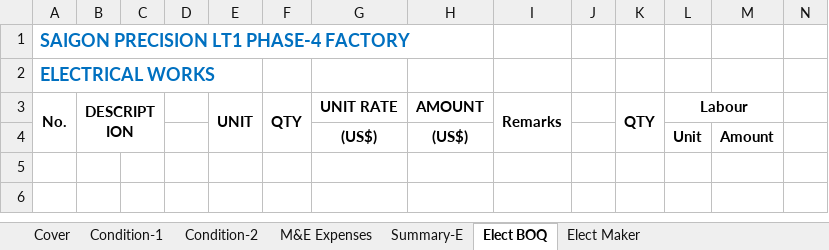
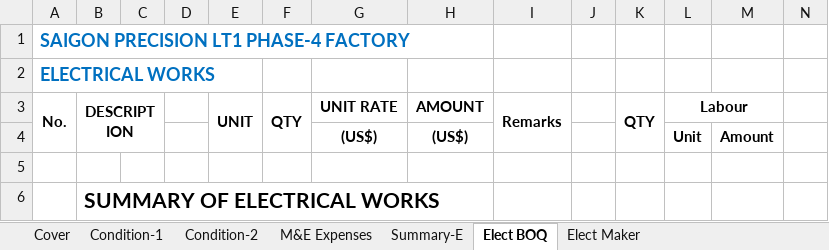
Before and after one commit to vmluan/sanyo, an Excel workbook: report_template.xlsx, sheet Elect BOQ, drawn as a sheet; only a part is shown; values as stored, in another font and other column widths than the file's, no borders; rows hold the shown columns only; the diff names each change by its address in the sheet, - before the commit and + after, or states it on an @@ line.

Commit message:
update reports

```diff
--- a/report_template.xlsx (sheet Elect BOQ)
+++ b/report_template.xlsx (sheet Elect BOQ)
+row 5: (empty)
+row 6:  | SUMMARY OF ELECTRICAL WORKS
```
Also changed, not shown: 2 other files.
